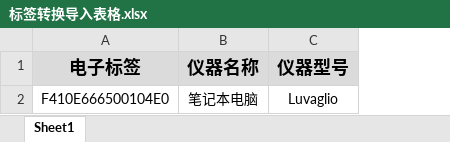
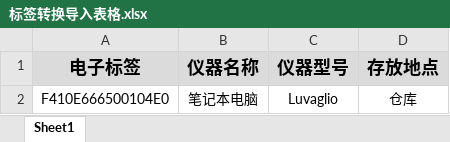
Before and after one commit to 961951000/ItemCirculation, an Excel workbook: ItemCirculationManagementBackground/Resource/Files/ExcelImport/标签转换导入表格.xlsx, sheet Sheet1, drawn as a sheet; values as stored, in another font and other column widths than the file's, no borders; the diff names each change by its address in the sheet, - before the commit and + after, or states it on an @@ line.

```diff
--- a/ItemCirculationManagementBackground/Resource/Files/ExcelImport/标签转换导入表格.xlsx (sheet Sheet1)
+++ b/ItemCirculationManagementBackground/Resource/Files/ExcelImport/标签转换导入表格.xlsx (sheet Sheet1)
+column D (存放地点), row 2: 仓库
```
Also changed, not shown: 4 other files.
